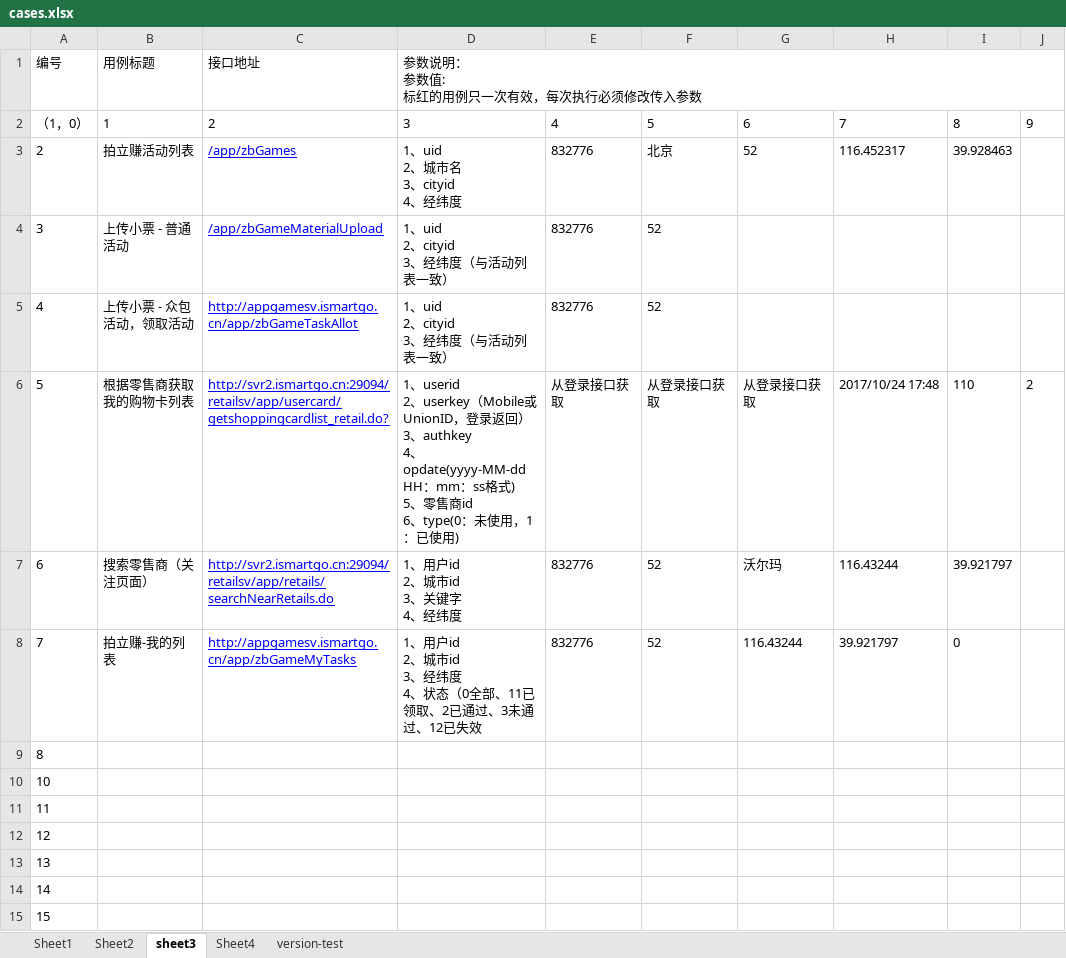
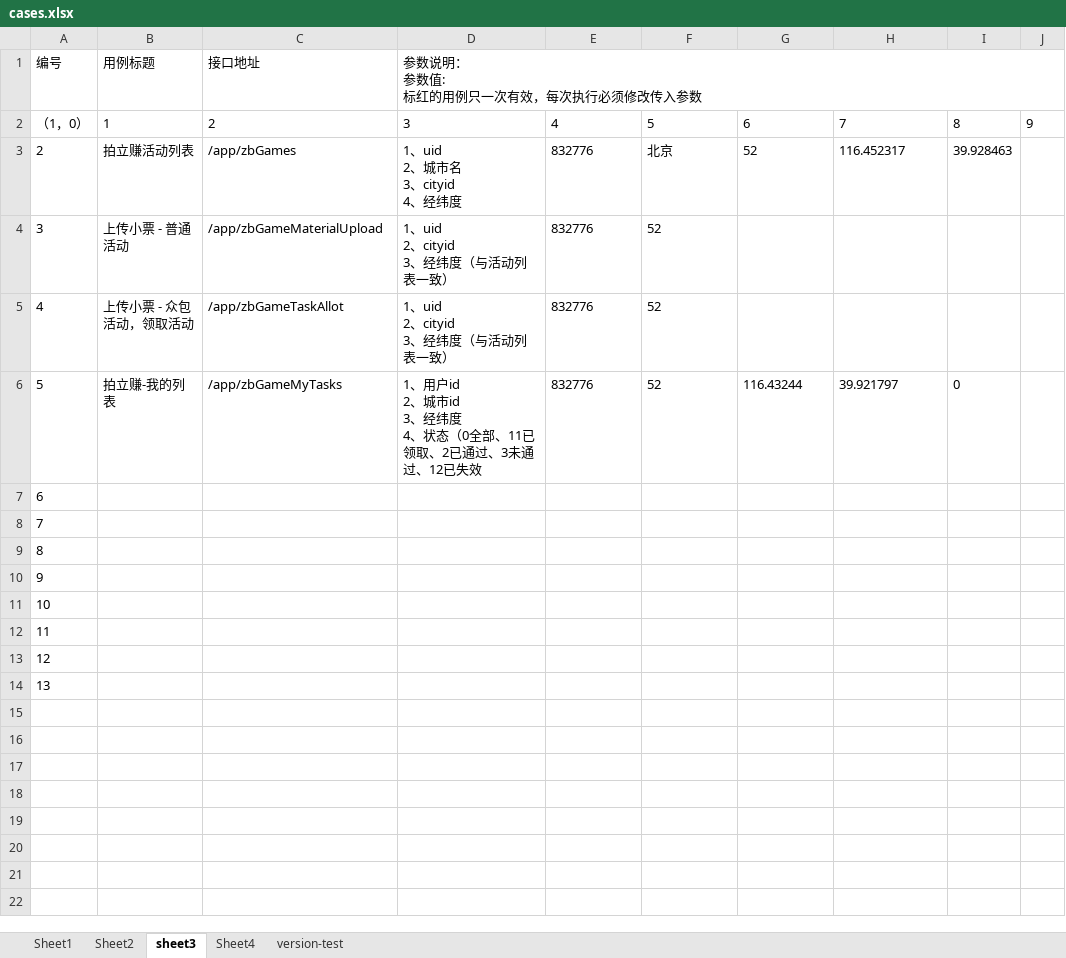
Before and after one commit to cjiangym/InterfaceTesting, an Excel workbook: cases.xlsx, sheet sheet3, drawn as a sheet; values as stored, in another font and other column widths than the file's, no borders; removed rows and columns are numbered as before the commit, all else as after; ↵ is a line break in a cell; the diff names each change by its address in the sheet, - before the commit and + after, or states it on an @@ line.

Commit message:
update cases

```diff
--- a/cases.xlsx (sheet sheet3)
+++ b/cases.xlsx (sheet sheet3)
@@ C3:C5 underline: on → off, text colour: #0000FF → black @@
-C5 (接口地址): http://appgamesv.ismartgo.cn/app/zbGameTaskAllot
+C5 (接口地址): /app/zbGameTaskAllot
-row 6: 5 | 根据零售商获取我的购物卡列表 | http://svr2.ismartgo.cn:29094/retailsv/app/usercard/getshoppingcardlist_retail.do? | 1、userid ↵ 2、userkey（Mobile或UnionID，登录返回） ↵ 3、authkey ↵ 4、opdate(yyyy-MM-dd HH：mm：ss格式) ↵ 5、零售商id ↵ 6、type(0：未使用，1：已使用) | 从登录接口获取 | 从登录接口获取 | 从登录接口获取 | 2017/10/24 17:48 | 110 | 2
-row 7: 6 | 搜索零售商（关注页面） | http://svr2.ismartgo.cn:29094/retailsv/app/retails/searchNearRetails.do | 1、用户id ↵ 2、城市id ↵ 3、关键字 ↵ 4、经纬度 | 832776 | 52 | 沃尔玛 | 116.43244 | 39.921797
-A6 (编号): 7
+A6 (编号): 5
-C6 (接口地址): http://appgamesv.ismartgo.cn/app/zbGameMyTasks
+C6 (接口地址): /app/zbGameMyTasks
@@ C6 underline: on → off, text colour: #0000FF → black @@
+row 7: 6
+row 8: 7
+row 10: 9
-row 14: 14
-row 15: 15
```
Also changed, not shown: sheet Sheet2, 13 other files.
